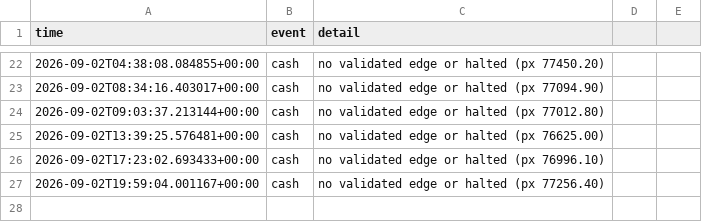
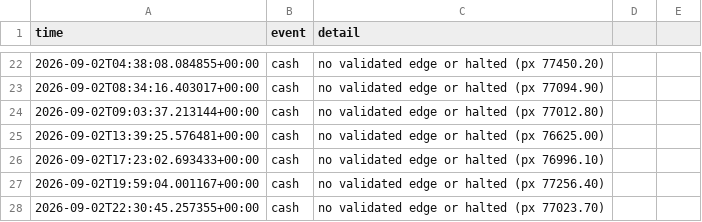
Before and after one commit to Alen9/Test-Trader, a CSV file: trades_log.csv, drawn as a sheet; only a part is shown, gaps mark what is left out; the diff names each change by its address in the sheet, - before the commit and + after, or states it on an @@ line.

Commit message:
update: state, trades, dashboard [skip ci]

```diff
--- a/trades_log.csv
+++ b/trades_log.csv
+row 28: 2026-09-02T22:30:45.257355+00:00 | cash | no validated edge or halted (px 77023.70)
```
Also changed, not shown: equity_history.csv, 3 other files.
